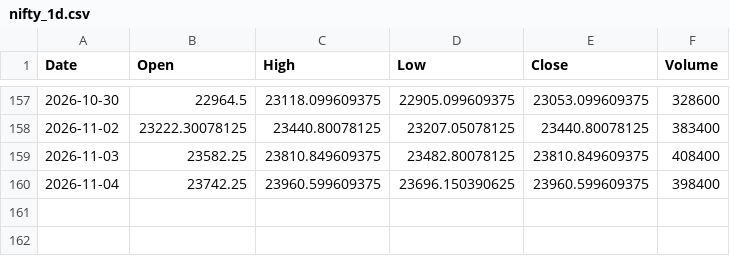
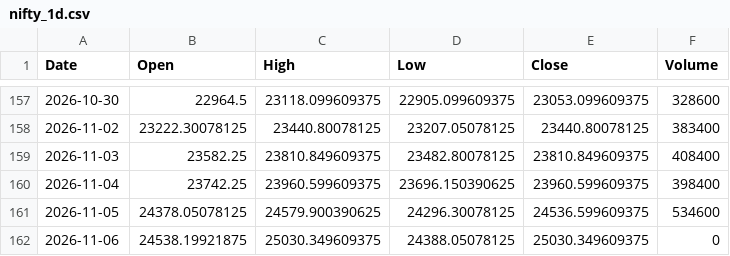
Before and after one commit to dhruveshbhure/nifty-quant-dashboard, a CSV file: data/nifty_1d.csv, drawn as a sheet; only a part is shown, gaps mark what is left out.

```diff
--- a/data/nifty_1d.csv
+++ b/data/nifty_1d.csv
@@ -160 +160,3 @@ Date,Open,High,Low,Close,Volume
 2026-11-04,23742.25,23960.599609375,23696.150390625,23960.599609375,398400
+2026-11-05,24378.05078125,24579.900390625,24296.30078125,24536.599609375,534600
+2026-11-06,24538.19921875,25030.349609375,24388.05078125,25030.349609375,0
```
Also changed, not shown: 2 other files.
